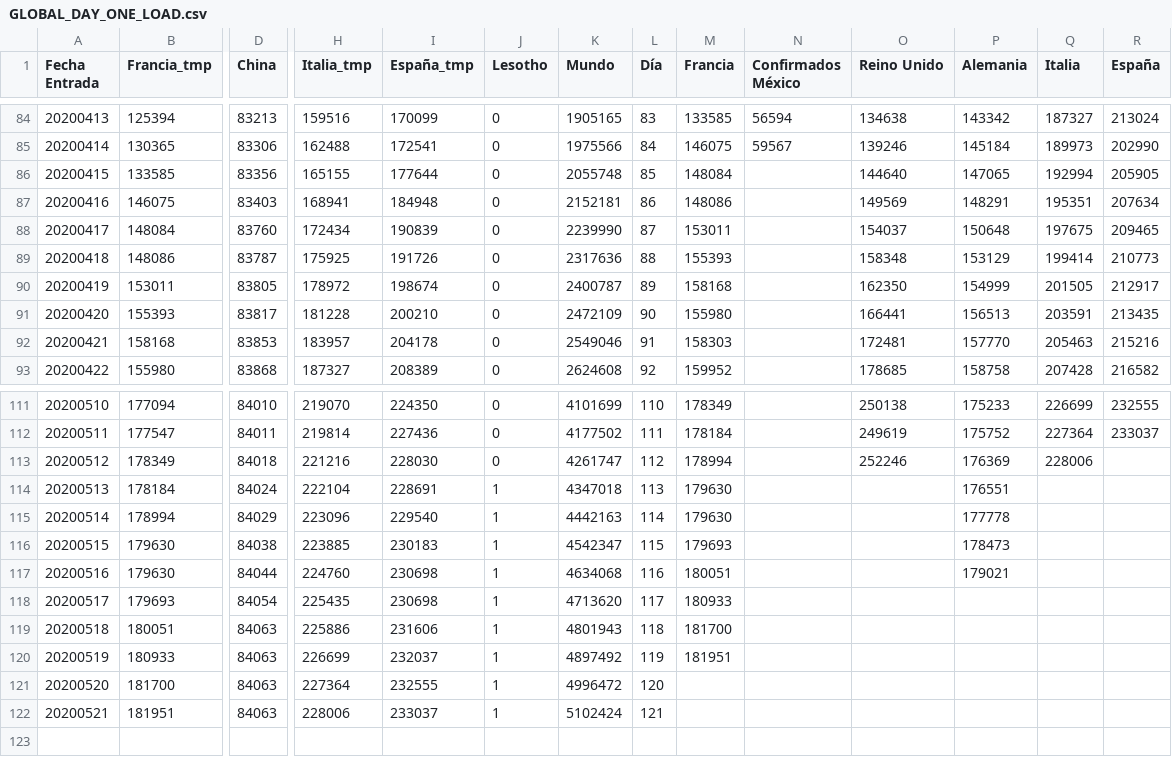
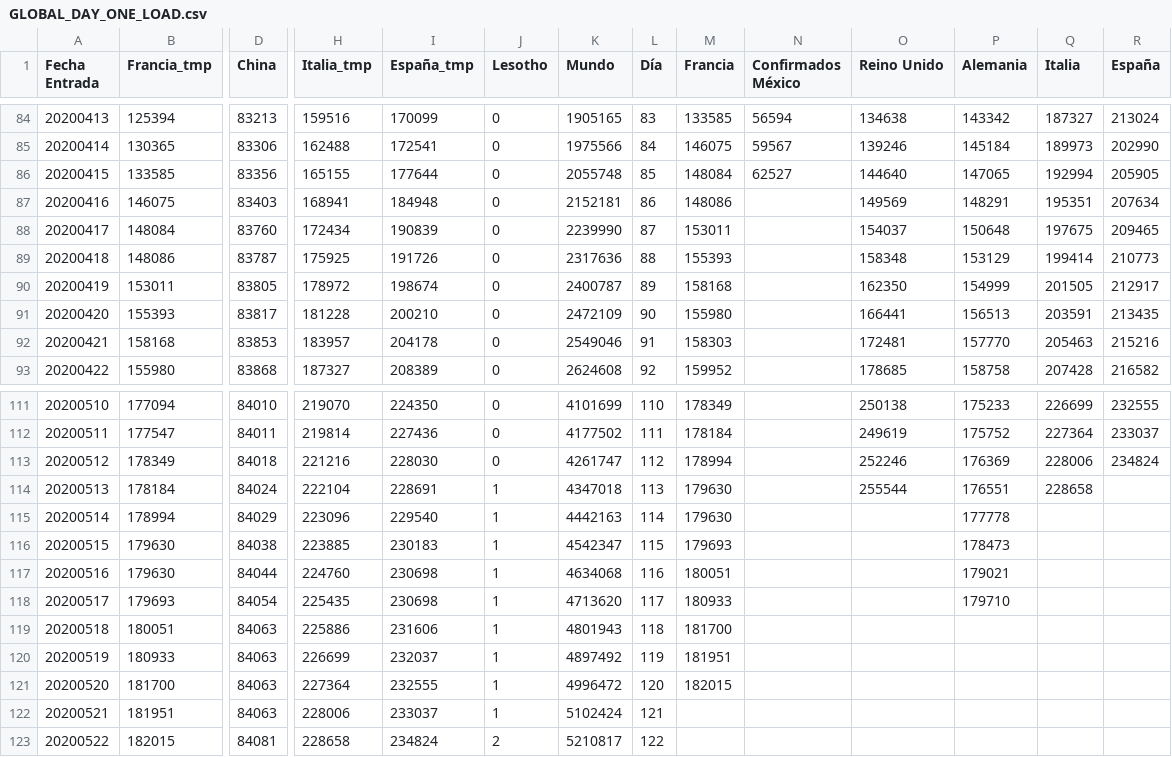
Before and after one commit to juanjmtzs/BI-COVID19, a CSV file: GLOBAL_DAY_ONE_LOAD.csv, drawn as a sheet; only a part is shown, gaps mark what is left out; rows hold the shown columns only; the diff names each change by its address in the sheet, - before the commit and + after, or states it on an @@ line.

```diff
--- a/GLOBAL_DAY_ONE_LOAD.csv
+++ b/GLOBAL_DAY_ONE_LOAD.csv
-N86 (Confirmados México): (empty)
+N86 (Confirmados México): 62527
-R113 (España): (empty)
+R113 (España): 234824
-O114 (Reino Unido): (empty)
+O114 (Reino Unido): 255544
-Q114 (Italia): (empty)
+Q114 (Italia): 228658
-P118 (Alemania): (empty)
+P118 (Alemania): 179710
-M121 (Francia): (empty)
+M121 (Francia): 182015
+row 123: 20200522 | 182015 | 84081 | 228658 | 234824 | 2 | 5210817 | 122
```
Also changed, not shown: CONFIRMED_LOAD.csv, DEATH_LOAD.csv, 6 other files.
